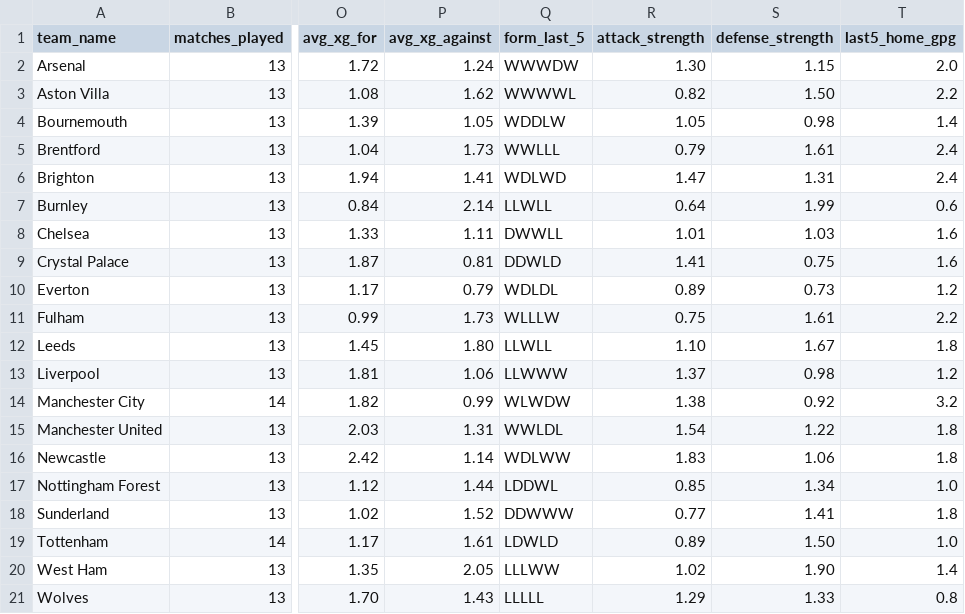
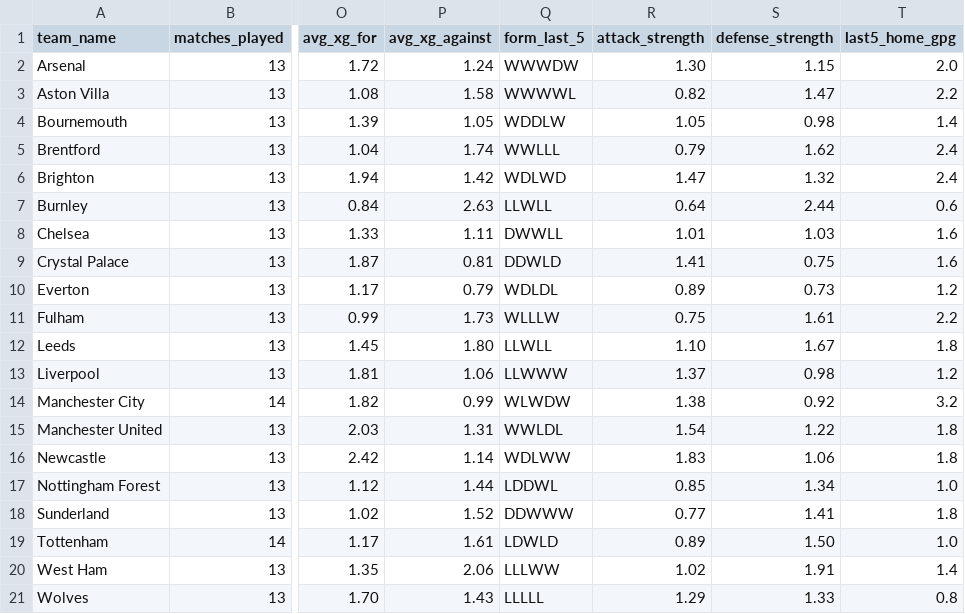
Before and after one commit to profdue/snipe, a CSV file: leagues/premier_league/teams.csv, drawn as a sheet; only a part is shown, gaps mark what is left out; the diff names each change by its address in the sheet, - before the commit and + after, or states it on an @@ line.

Commit message:
Update teams.csv

```diff
--- a/leagues/premier_league/teams.csv
+++ b/leagues/premier_league/teams.csv
-P3 (avg_xg_against): 1.62
+P3 (avg_xg_against): 1.58
-S3 (defense_strength): 1.50
+S3 (defense_strength): 1.47
-P5 (avg_xg_against): 1.73
+P5 (avg_xg_against): 1.74
-S5 (defense_strength): 1.61
+S5 (defense_strength): 1.62
-P6 (avg_xg_against): 1.41
+P6 (avg_xg_against): 1.42
-S6 (defense_strength): 1.31
+S6 (defense_strength): 1.32
-P7 (avg_xg_against): 2.14
+P7 (avg_xg_against): 2.63
-S7 (defense_strength): 1.99
+S7 (defense_strength): 2.44
-P20 (avg_xg_against): 2.05
+P20 (avg_xg_against): 2.06
-S20 (defense_strength): 1.90
+S20 (defense_strength): 1.91
```
